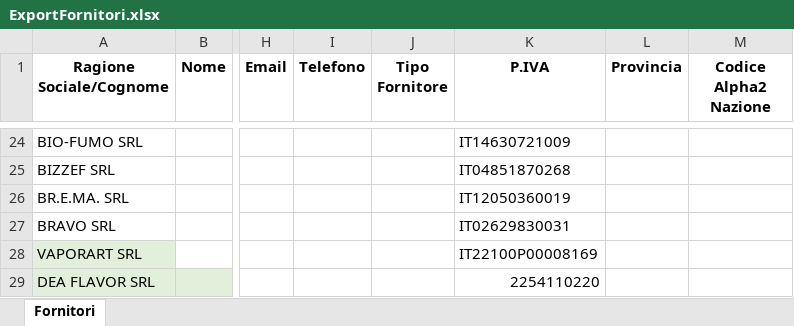
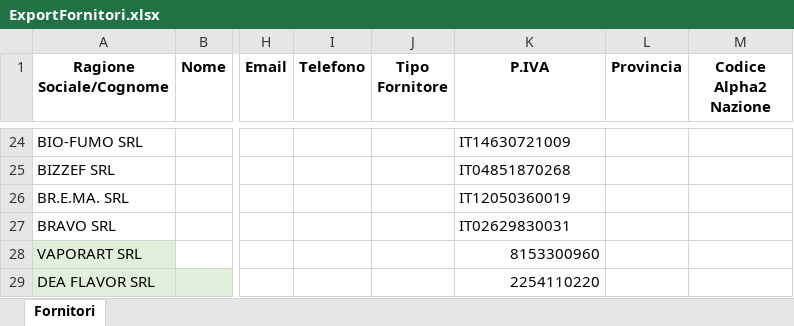
Before and after one commit to spreadsheetprodotti-blip/updater, an Excel workbook: ExportFornitori.xlsx, sheet Fornitori, drawn as a sheet; only a part is shown, gaps mark what is left out; values as stored, in another font and other column widths than the file's, no borders; the diff names each change by its address in the sheet, - before the commit and + after, or states it on an @@ line.

Commit message:
Add files via upload

```diff
--- a/ExportFornitori.xlsx (sheet Fornitori)
+++ b/ExportFornitori.xlsx (sheet Fornitori)
-K28 (P.IVA): IT22100P00008169
+K28 (P.IVA): 8153300960
```
